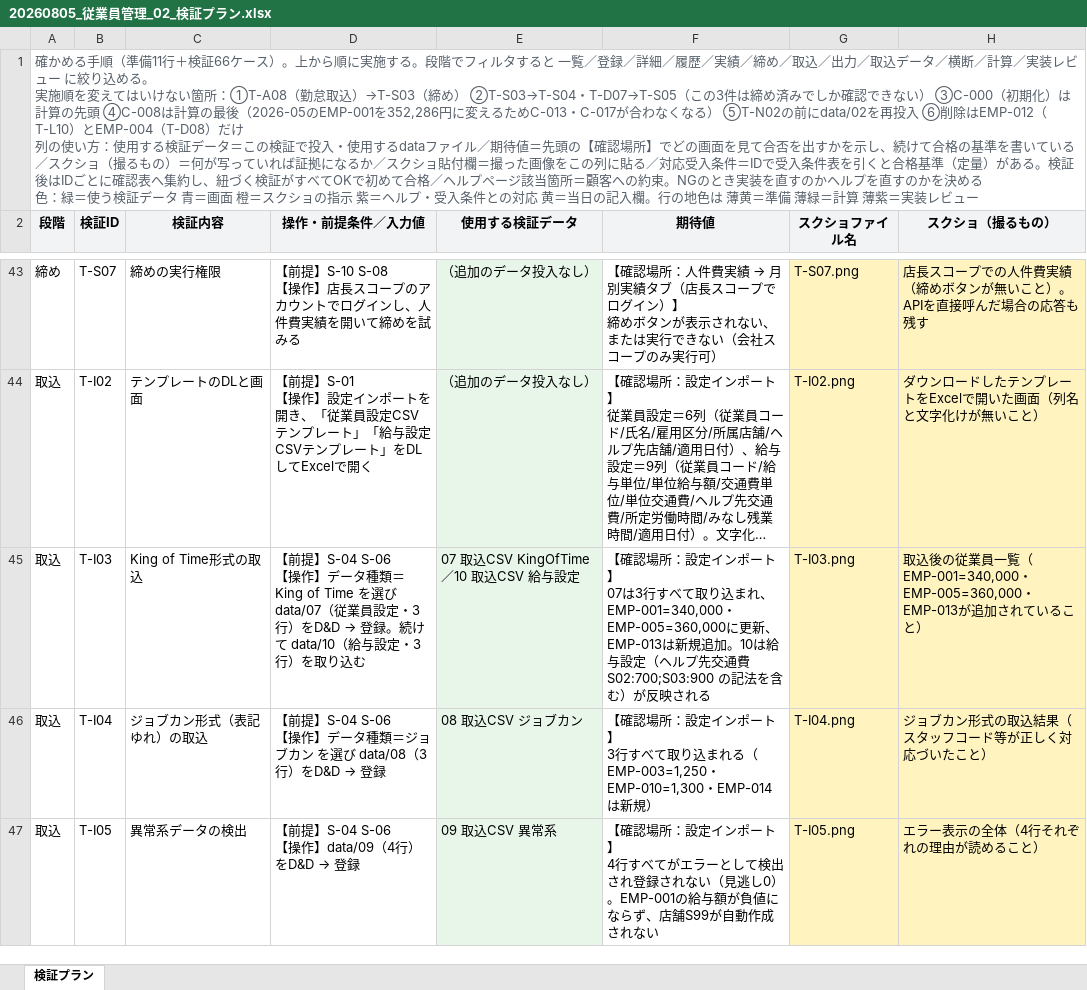
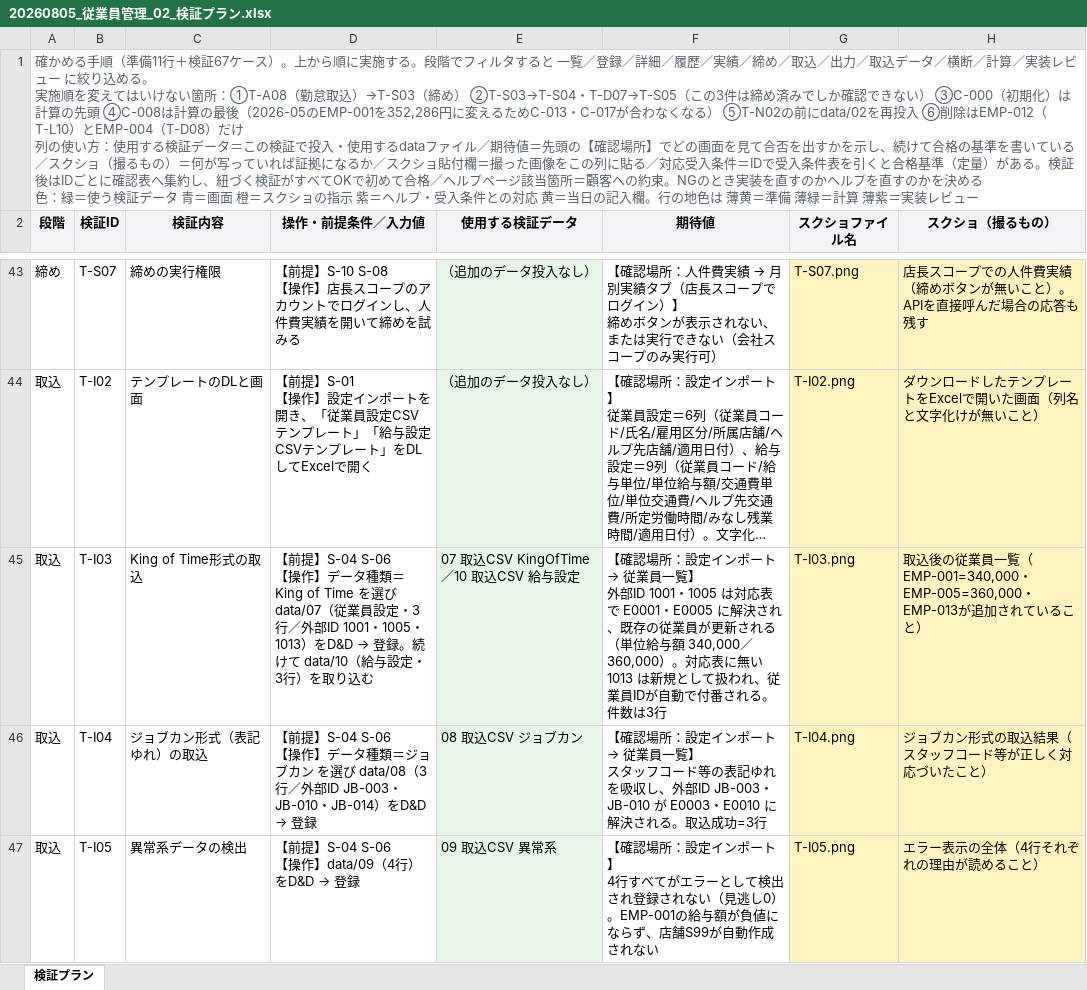
Before and after one commit to suguru789987/rakmy-employee-mgmt-spec, an Excel workbook: 20260805_従業員管理_02_検証プラン.xlsx, sheet 検証プラン, drawn as a sheet; only a part is shown, gaps mark what is left out; long unchanged cells end in …; values as stored, in another font and other column widths than the file's, no borders; ↵ is a line break in a cell; the diff covers the shown part only; the diff names each change by its address in the sheet, - before the commit and + after, or states it on an @@ line.

Commit message:
判断15：従業員のID体系を確定（ラクミー付番の従業員ID＋外部ID）
勤怠システムのコードをそのまま識別子にしていたため、
・実際の顧客はID体系が違う（勤怠側1001／ラクミー側EMP-001）ため取り込めない
・勤怠システムを乗り換えると過去の履歴と実績が切れる
という2つの問題があった。

決めたこと:
・従業員ID（E0001〜）… ラクミーが自動付番。履歴と実績はこれに紐づく
・外部ID … 勤怠システムのコード。システムごとに複数持てる
  （併用と乗り換えの両方に耐えるため。1つで足りると分かれば縮められる）
・従業員コード … 顧客が入力する人が読む識別子。突合には使わない

取込の流れ：勤怠CSVの外部ID → 外部ID対応表 → 従業員ID → 実績・設定を紐づける
対応表に無い外部IDは取り込まず、件数と理由を表示する。

反映:
data/02 … 従業員IDを付番（E0001〜E0012）
data/20 … 外部ID対応表を新設（13行。EMP-001はKing of Timeとジョブカンの2件を持つ）
data/07・08・19 … 取込CSVを実際の顧客に近い外部ID体系へ
  （1001・1005・1013／JB-003・JB-010・JB-014）。
  従来は両方EMP-xxxで一致していたため突合の失敗を検証できなかった
受入条件 … AC-40を外部IDでの突合に書き換え、AC-55（従業員IDの付番・L0）と
  AC-56（外部IDの対応・L1）を新設。54→56条件
検証プラン … S-04・T-I03・T-I04・T-I17・T-Z02を更新、T-I20を新設。77→78行
  R-01（データ構造のレビュー）にAC-55を追加
仕様書 … ID体系の節を追加、判断表に15を追加
判断記録 … J-15
モック … 従業員一覧に従業員ID列、列マッピングテンプレートに
  「列名の対応とID値の対応は別」の説明を追加

check_all.py:
・取込CSVは外部ID体系のためマスタ突合の対象から外し、代わりに
  外部ID対応表の従業員コードがマスタに実在するかを検査
・全従業員に従業員IDが付番されているかの検査を追加
・データセットの件数を固定値から実データの連番チェックに変更

検査: 80項目すべてOK

```diff
--- a/20260805_従業員管理_02_検証プラン.xlsx (sheet 検証プラン)
+++ b/20260805_従業員管理_02_検証プラン.xlsx (sheet 検証プラン)
-A1 (段階): …行＋検証66ケース）…
+A1 (段階): …行＋検証67ケース）…
-D45 (操作・前提条件／入力値): …定・3行）をD&D →…
+D45 (操作・前提条件／入力値): …定・3行／外部ID 1001・1005・1013）をD&D →…
@@ F45 (期待値): …ンポート】 ↵ 07は3行すべて取り込まれ、EMP-001=340,000・EMP-005=360,000に更新、EMP-013は新規追加。10は給与設定（ヘルプ先交通費 S02:700;S03:900 の記法を含む）が反映される → …ンポート → 従業員一覧】 ↵ 外部ID 1001・1005 は対応表で E0001・E0005 に解決され、既存の従業員が更新される（単位給与額 340,000／360,000）。対応表に無い 1013 は新規として扱われ、従業員IDが自動で付番される。件数は3行 @@
-D46 (操作・前提条件／入力値): …data/08（3行）をD&D →…
+D46 (操作・前提条件／入力値): …data/08（3行／外部ID JB-003・JB-010・JB-014）をD&D →…
@@ F46 (期待値): …ンポート】 ↵ 3行すべて取り込まれる（EMP-003=1,250・EMP-010=1,300・EMP-014は新規） → …ンポート → 従業員一覧】 ↵ スタッフコード等の表記ゆれを吸収し、外部ID JB-003・JB-010 が E0003・E0010 に解決される。取込成功=3行 @@
```
Also changed, not shown: 1 added row and 11 edited cells elsewhere in this sheet, 20260805_従業員管理_00_定義表.xlsx, 20260805_従業員管理_01_確認表.xlsx, 16 other files.
